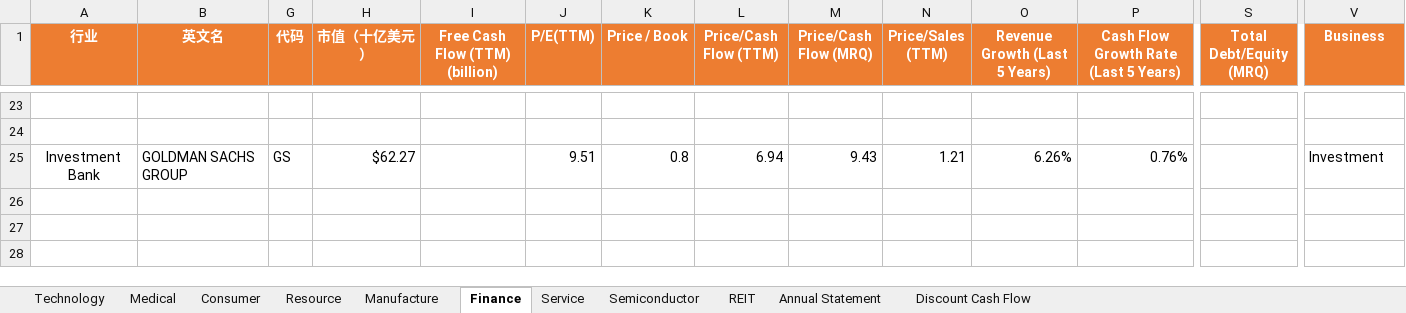
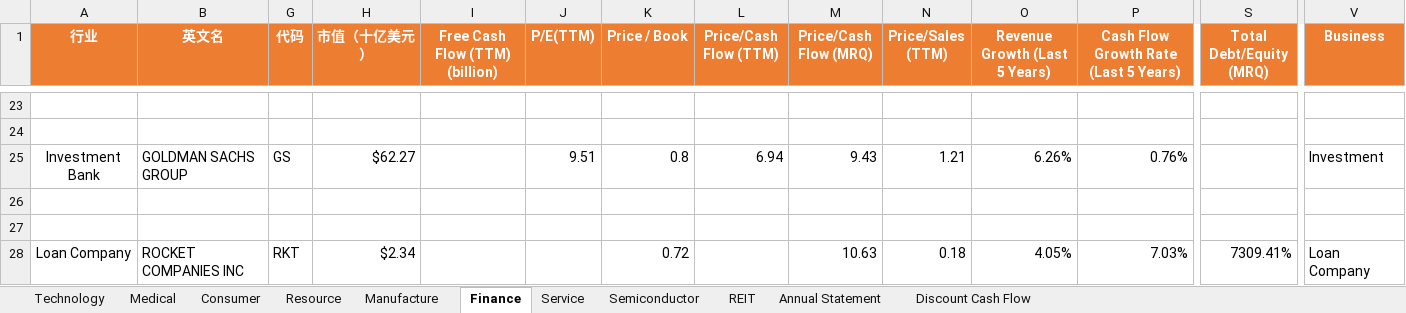
Before and after one commit to huanminwu/LeetCode, an Excel workbook: Stock/US_Stock.xlsx, sheet Finance, drawn as a sheet; only a part is shown, gaps mark what is left out; values as stored, in another font and other column widths than the file's, no borders; rows hold the shown columns only; the diff names each change by its address in the sheet, - before the commit and + after, or states it on an @@ line.

```diff
--- a/Stock/US_Stock.xlsx (sheet Finance)
+++ b/Stock/US_Stock.xlsx (sheet Finance)
+row 26: (empty)
+row 27: (empty)
+row 28: Loan Company | ROCKET COMPANIES INC | RKT | $2.34 |  |  | 0.72 |  | 10.63 | 0.18 | 4.05% | 7.03% | 7309.41% | Loan Company
```
Also changed, not shown: sheet Technology, sheet Service, hidden cells, 1 other file.
